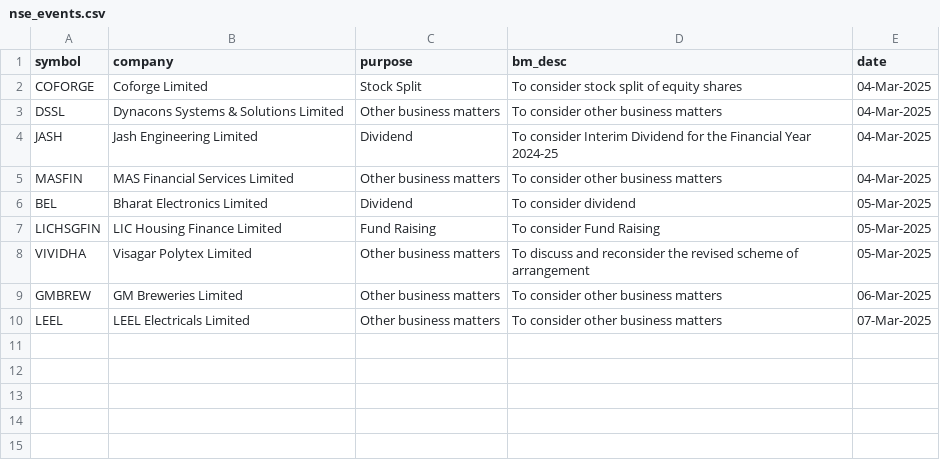
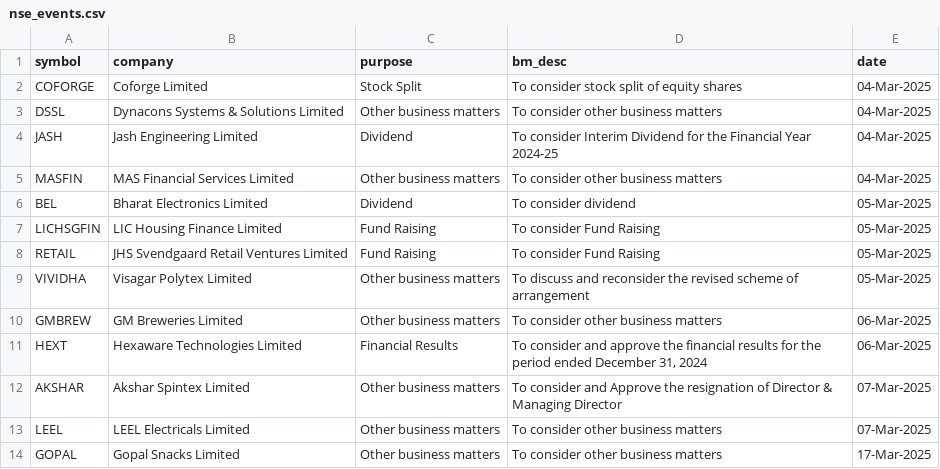
Before and after one commit to tsrajpurohit/event, a CSV file: nse_events.csv, drawn as a sheet.

```diff
--- a/nse_events.csv
+++ b/nse_events.csv
@@ -7,4 +7,8 @@ BEL,Bharat Electronics Limited,Dividend,To consider dividend,05-Mar-2025
 LICHSGFIN,LIC Housing Finance Limited,Fund Raising,To consider Fund Raising,05-Mar-2025
+RETAIL,JHS Svendgaard Retail Ventures Limited,Fund Raising,To consider Fund Raising,05-Mar-2025
 VIVIDHA,Visagar Polytex Limited,Other business matters,To discuss and reconsider the revised scheme of arrangement,05-Mar-2025
 GMBREW,GM Breweries Limited,Other business matters,To consider other business matters,06-Mar-2025
+HEXT,Hexaware Technologies Limited,Financial Results,"To consider and approve the financial results for the period ended December 31, 2024",06-Mar-2025
+AKSHAR,Akshar Spintex Limited,Other business matters,To consider and Approve the resignation of Director & Managing Director,07-Mar-2025
 LEEL,LEEL Electricals Limited,Other business matters,To consider other business matters,07-Mar-2025
+GOPAL,Gopal Snacks Limited,Other business matters,To consider other business matters,17-Mar-2025
```
Also changed, not shown: bulk_deals.csv.
